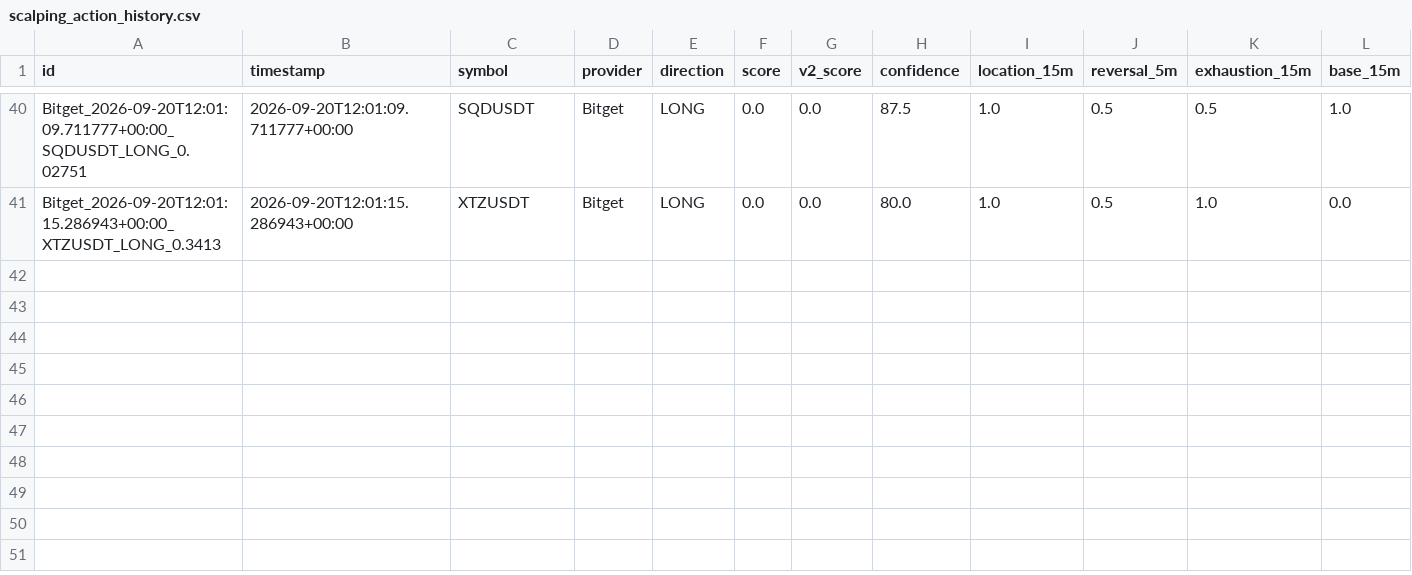
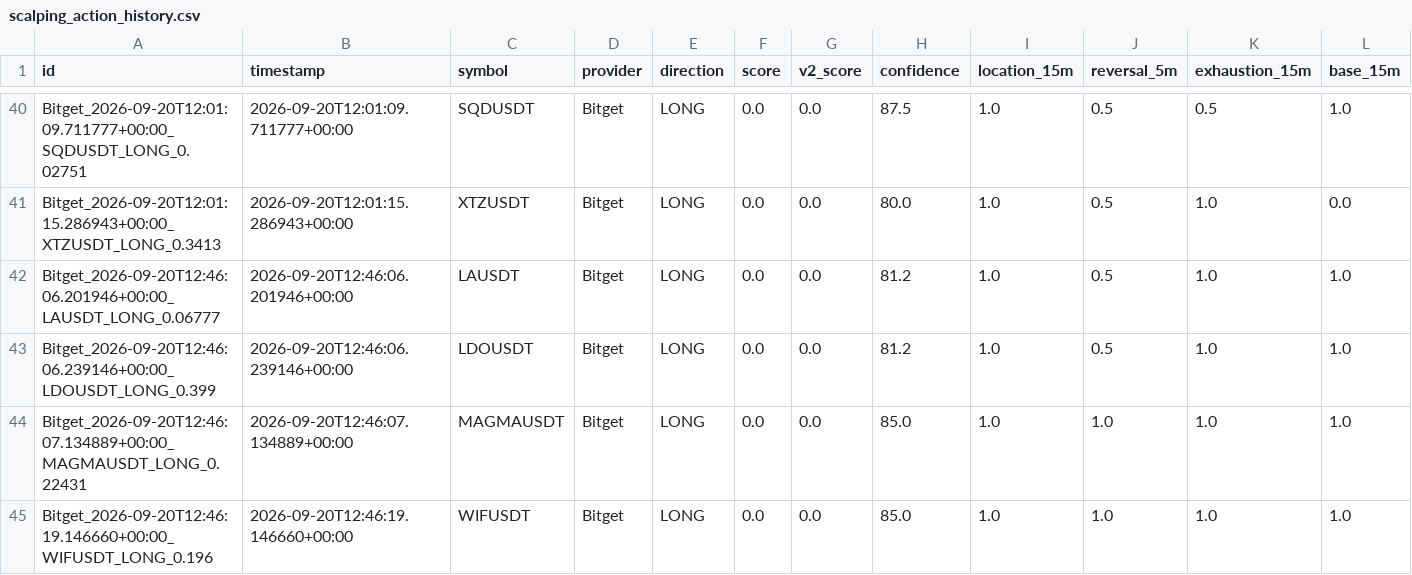
Before and after one commit to KikikJourney/Crypto-Scanner, a CSV file: data/scalping_action_history.csv, drawn as a sheet; only a part is shown, gaps mark what is left out; rows hold the shown columns only; the diff names each change by its address in the sheet, - before the commit and + after, or states it on an @@ line.

```diff
--- a/data/scalping_action_history.csv
+++ b/data/scalping_action_history.csv
+row 42: Bitget_2026-09-20T12:46:06.201946+00:00_LAUSDT_LONG_0.06777 | 2026-09-20T12:46:06.201946+00:00 | LAUSDT | Bitget | LONG | 0.0 | 0.0 | 81.2 | 1.0 | 0.5 | 1.0 | 1.0
+row 43: Bitget_2026-09-20T12:46:06.239146+00:00_LDOUSDT_LONG_0.399 | 2026-09-20T12:46:06.239146+00:00 | LDOUSDT | Bitget | LONG | 0.0 | 0.0 | 81.2 | 1.0 | 0.5 | 1.0 | 1.0
+row 44: Bitget_2026-09-20T12:46:07.134889+00:00_MAGMAUSDT_LONG_0.22431 | 2026-09-20T12:46:07.134889+00:00 | MAGMAUSDT | Bitget | LONG | 0.0 | 0.0 | 85.0 | 1.0 | 1.0 | 1.0 | 1.0
+row 45: Bitget_2026-09-20T12:46:19.146660+00:00_WIFUSDT_LONG_0.196 | 2026-09-20T12:46:19.146660+00:00 | WIFUSDT | Bitget | LONG | 0.0 | 0.0 | 85.0 | 1.0 | 1.0 | 1.0 | 1.0
```
Also changed, not shown: data/actionable_signals.csv, data/extreme_reversal_forward_test.csv, 7 other files.
